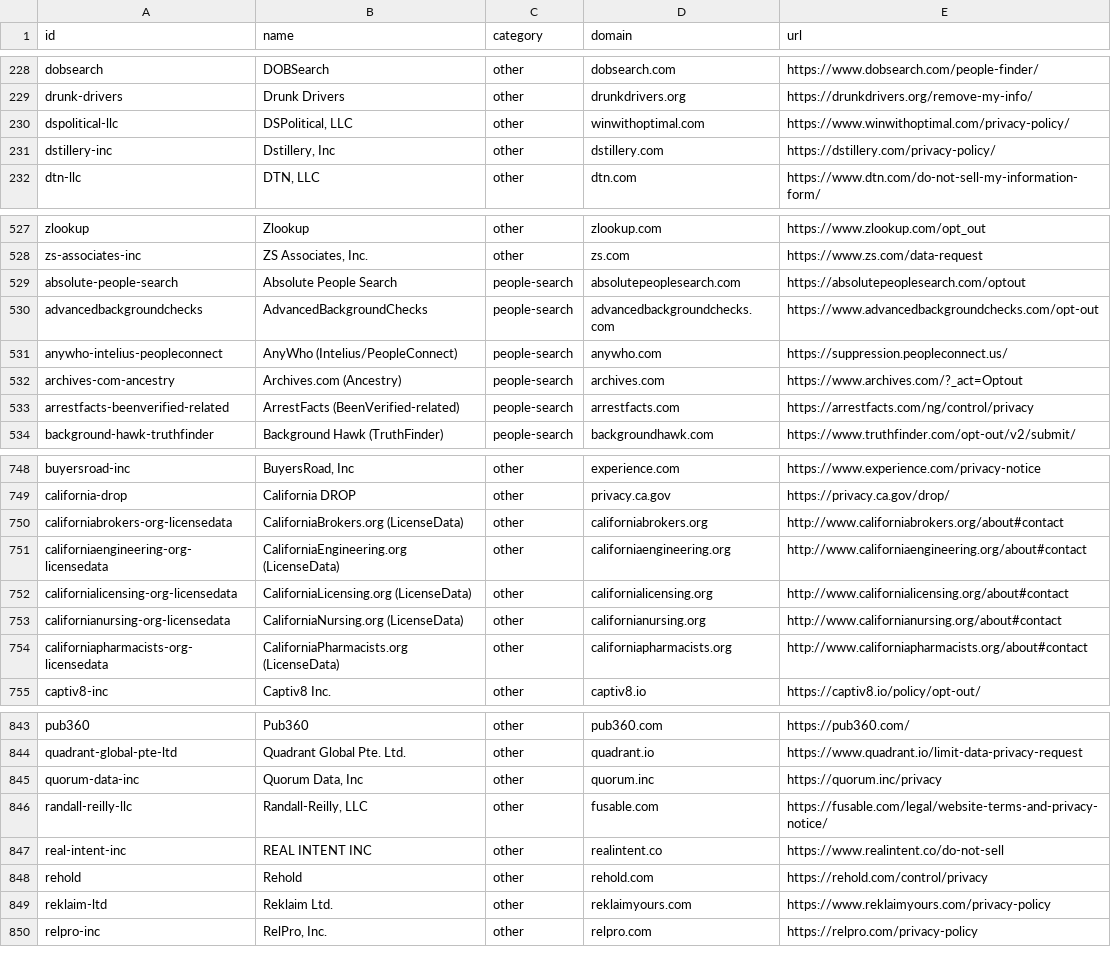
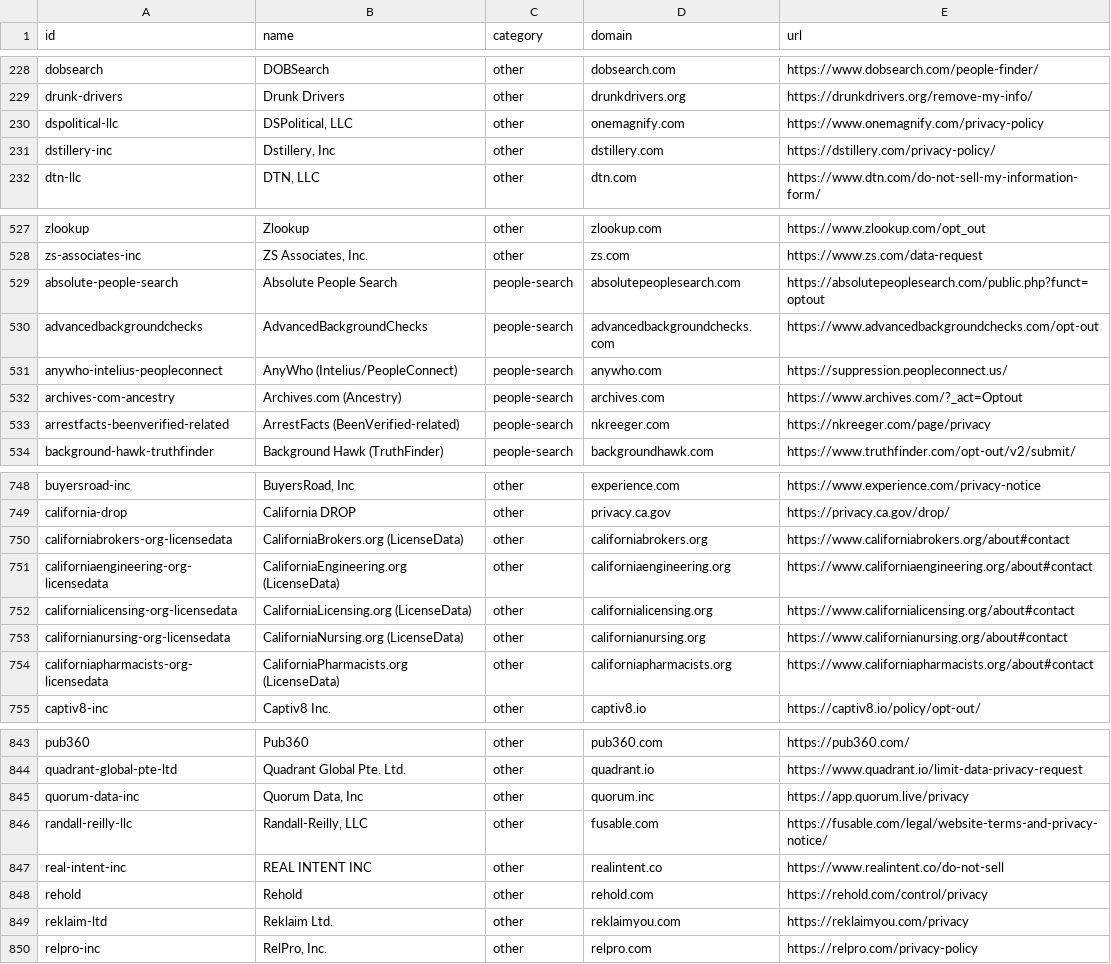
Before and after one commit to cvs0/data-brokers-list, a CSV file: data/v1/catalog-ids.csv, drawn as a sheet; only a part is shown, gaps mark what is left out; the diff covers the shown part only.

```diff
--- a/data/v1/catalog-ids.csv
+++ b/data/v1/catalog-ids.csv
@@ -229,3 +229,3 @@ dobsearch,"DOBSearch",other,dobsearch.com,"https://www.dobsearch.com/people-find
 drunk-drivers,"Drunk Drivers",other,drunkdrivers.org,"https://drunkdrivers.org/remove-my-info/"
-dspolitical-llc,"DSPolitical, LLC",other,winwithoptimal.com,"https://www.winwithoptimal.com/privacy-policy/"
+dspolitical-llc,"DSPolitical, LLC",other,onemagnify.com,"https://www.onemagnify.com/privacy-policy"
 dstillery-inc,"Dstillery, Inc",other,dstillery.com,"https://dstillery.com/privacy-policy/"
@@ -528,3 +528,3 @@ zlookup,"Zlookup",other,zlookup.com,"https://www.zlookup.com/opt_out"
 zs-associates-inc,"ZS Associates, Inc.",other,zs.com,"https://www.zs.com/data-request"
-absolute-people-search,"Absolute People Search",people-search,absolutepeoplesearch.com,"https://absolutepeoplesearch.com/optout"
+absolute-people-search,"Absolute People Search",people-search,absolutepeoplesearch.com,"https://absolutepeoplesearch.com/public.php?funct=optout"
 advancedbackgroundchecks,"AdvancedBackgroundChecks",people-search,advancedbackgroundchecks.com,"https://www.advancedbackgroundchecks.com/opt-out"
@@ -532,3 +532,3 @@ anywho-intelius-peopleconnect,"AnyWho (Intelius/PeopleConnect)",people-search,an
 archives-com-ancestry,"Archives.com (Ancestry)",people-search,archives.com,"https://www.archives.com/?_act=Optout"
-arrestfacts-beenverified-related,"ArrestFacts (BeenVerified-related)",people-search,arrestfacts.com,"https://arrestfacts.com/ng/control/privacy"
+arrestfacts-beenverified-related,"ArrestFacts (BeenVerified-related)",people-search,nkreeger.com,"https://nkreeger.com/page/privacy"
 background-hawk-truthfinder,"Background Hawk (TruthFinder)",people-search,backgroundhawk.com,"https://www.truthfinder.com/opt-out/v2/submit/"
@@ -749,7 +749,7 @@ buyersroad-inc,"BuyersRoad, Inc",other,experience.com,"https://www.experience.co
 california-drop,"California DROP",other,privacy.ca.gov,"https://privacy.ca.gov/drop/"
-californiabrokers-org-licensedata,"CaliforniaBrokers.org (LicenseData)",other,californiabrokers.org,"http://www.californiabrokers.org/about#contact"
-californiaengineering-org-licensedata,"CaliforniaEngineering.org (LicenseData)",other,californiaengineering.org,"http://www.californiaengineering.org/about#contact"
-californialicensing-org-licensedata,"CaliforniaLicensing.org (LicenseData)",other,californialicensing.org,"http://www.californialicensing.org/about#contact"
-californianursing-org-licensedata,"CaliforniaNursing.org (LicenseData)",other,californianursing.org,"http://www.californianursing.org/about#contact"
-californiapharmacists-org-licensedata,"CaliforniaPharmacists.org (LicenseData)",other,californiapharmacists.org,"http://www.californiapharmacists.org/about#contact"
+californiabrokers-org-licensedata,"CaliforniaBrokers.org (LicenseData)",other,californiabrokers.org,"https://www.californiabrokers.org/about#contact"
+californiaengineering-org-licensedata,"CaliforniaEngineering.org (LicenseData)",other,californiaengineering.org,"https://www.californiaengineering.org/about#contact"
+californialicensing-org-licensedata,"CaliforniaLicensing.org (LicenseData)",other,californialicensing.org,"https://www.californialicensing.org/about#contact"
+californianursing-org-licensedata,"CaliforniaNursing.org (LicenseData)",other,californianursing.org,"https://www.californianursing.org/about#contact"
+californiapharmacists-org-licensedata,"CaliforniaPharmacists.org (LicenseData)",other,californiapharmacists.org,"https://www.californiapharmacists.org/about#contact"
 captiv8-inc,"Captiv8 Inc.",other,captiv8.io,"https://captiv8.io/policy/opt-out/"
@@ -844,3 +844,3 @@ pub360,"Pub360",other,pub360.com,"https://pub360.com/"
 quadrant-global-pte-ltd,"Quadrant Global Pte. Ltd.",other,quadrant.io,"https://www.quadrant.io/limit-data-privacy-request"
-quorum-data-inc,"Quorum Data, Inc",other,quorum.inc,"https://quorum.inc/privacy"
+quorum-data-inc,"Quorum Data, Inc",other,quorum.inc,"https://app.quorum.live/privacy"
 randall-reilly-llc,"Randall-Reilly, LLC",other,fusable.com,"https://fusable.com/legal/website-terms-and-privacy-notice/"
@@ -848,3 +848,3 @@ real-intent-inc,"REAL INTENT INC",other,realintent.co,"https://www.realintent.co
 rehold,"Rehold",other,rehold.com,"https://rehold.com/control/privacy"
-reklaim-ltd,"Reklaim Ltd.",other,reklaimyours.com,"https://www.reklaimyours.com/privacy-policy"
+reklaim-ltd,"Reklaim Ltd.",other,reklaimyou.com,"https://reklaimyou.com/privacy"
 relpro-inc,"RelPro, Inc.",other,relpro.com,"https://relpro.com/privacy-policy"
```
Also changed, not shown: 20 edited cells elsewhere in this file, opt-outs.csv, 9 other files.
